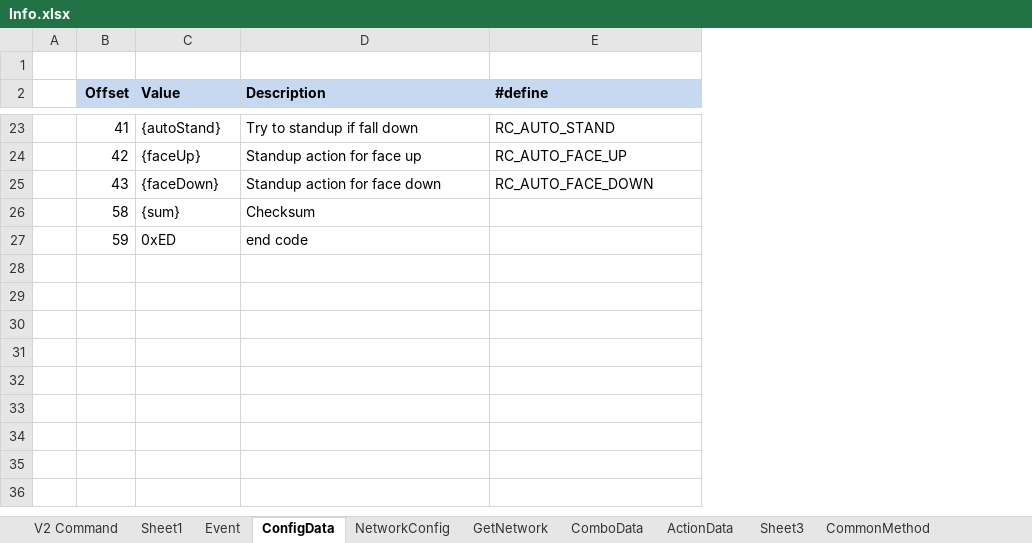
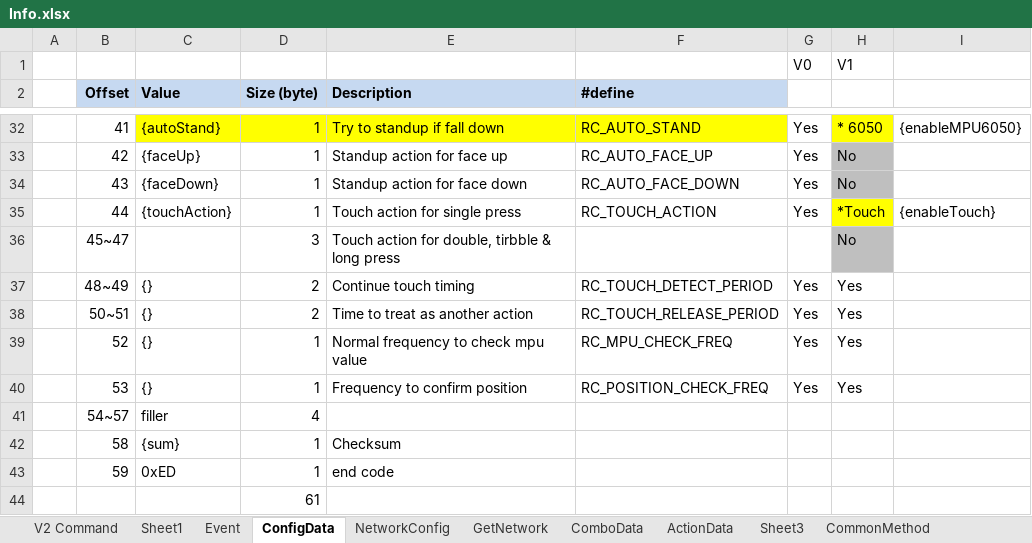
Before and after one commit to Super169/RobotControl, an Excel workbook: info/Info.xlsx, sheet ConfigData, drawn as a sheet; only a part is shown, gaps mark what is left out; values as stored, in another font and other column widths than the file's, no borders; addresses are those after the commit; the diff covers the shown part only; the diff names each change by its address in the sheet, - before the commit and + after, or states it on an @@ line.

Commit message:
Working on RobotConfig

```diff
--- a/info/Info.xlsx (sheet ConfigData)
+++ b/info/Info.xlsx (sheet ConfigData)
+column D (Size (byte)), rows 32-34: all 1; rows 42-43: 1 | 1
+column G, row 1: V0; rows 32-34: all Yes
+column H, row 1: V1; rows 32-34: * 6050 | No | No
+column I, row 32: {enableMPU6050}
-row 1: (empty)
+row 1:  |  |  |  |  |  | V0 | V1
-C32 fill: none
+C32 fill: #FFFF00
-E32:F32 fill: none
+E32:F32 fill: #FFFF00
+row 35:  | 44 | {touchAction} | 1 | Touch action for single press | RC_TOUCH_ACTION | Yes | *Touch | {enableTouch}
+row 36:  | 45~47 |  | 3 | Touch action for double, tirbble & long press |  |  | No
+row 37:  | 48~49 | {} | 2 | Continue touch timing | RC_TOUCH_DETECT_PERIOD | Yes | Yes
+row 38:  | 50~51 | {} | 2 | Time to treat as another action | RC_TOUCH_RELEASE_PERIOD | Yes | Yes
+row 39:  | 52 | {} | 1 | Normal frequency to check mpu value | RC_MPU_CHECK_FREQ | Yes | Yes
+row 40:  | 53 | {} | 1 | Frequency to confirm position | RC_POSITION_CHECK_FREQ | Yes | Yes
+row 41:  | 54~57 | filler | 4
+row 44:  |  |  | 61
```
Also changed, not shown: 9 added rows, 3 edited cells and cell formats elsewhere in this sheet, 3 other files.
